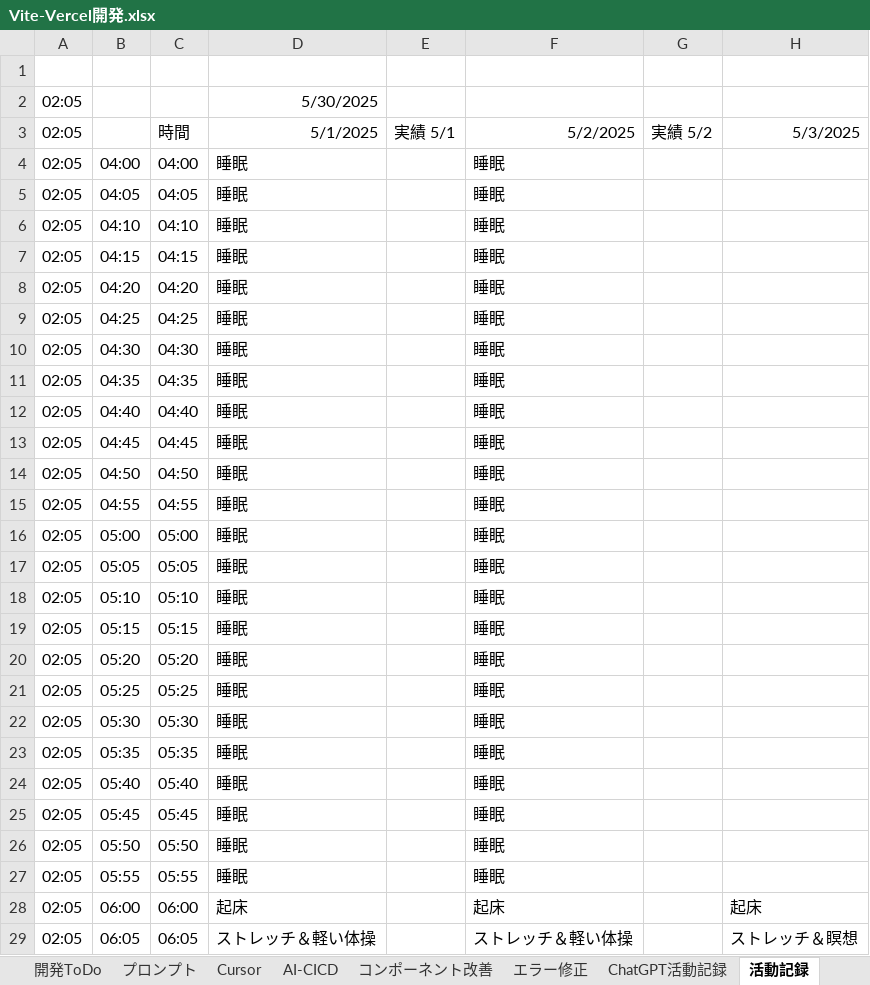
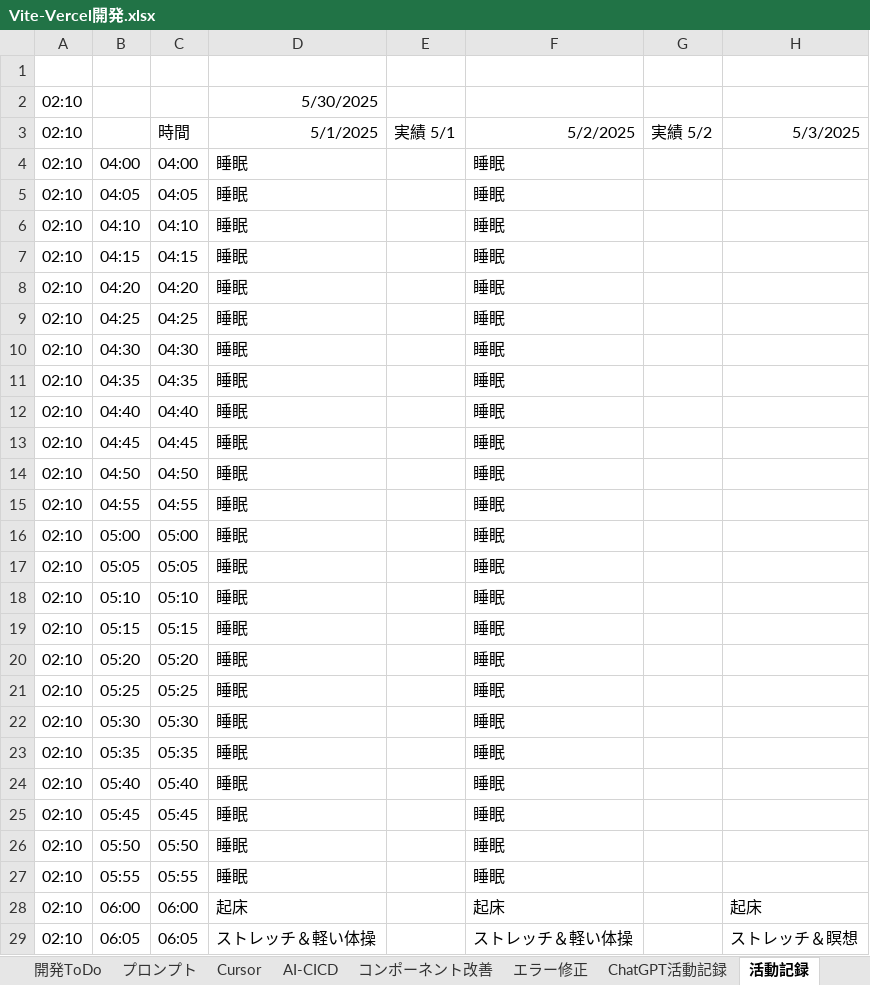
Before and after one commit to umezawakanta/work-time-tracker, an Excel workbook: Vite-Vercel開発.xlsx, sheet 活動記録, drawn as a sheet; only a part is shown; values as stored, in another font and other column widths than the file's, no borders; conditional formats not drawn; the diff covers the shown part only; the diff names each change by its address in the sheet, - before the commit and + after, or states it on an @@ line.

```diff
--- a/Vite-Vercel開発.xlsx (sheet 活動記録)
+++ b/Vite-Vercel開発.xlsx (sheet 活動記録)
-A2:A29: 02:05
+A2:A29: 02:10
```
Also changed, not shown: 262 edited cells elsewhere in this sheet, sheet エラー修正, 4 other files.
